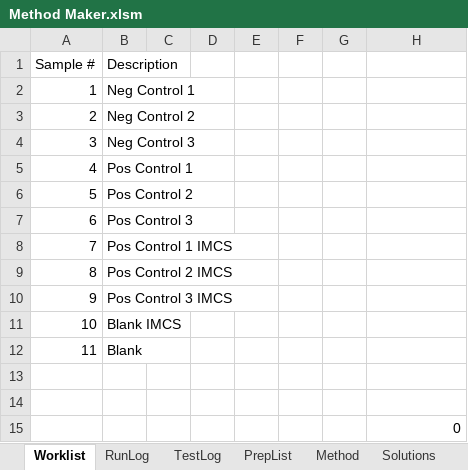
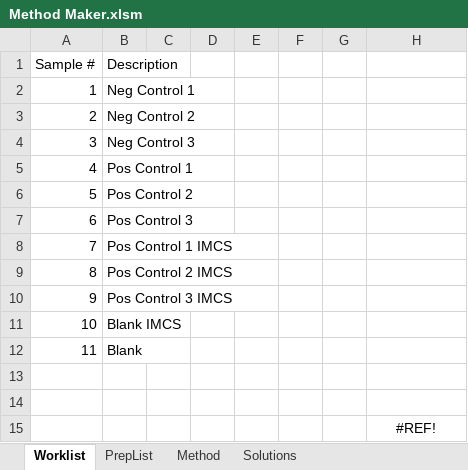
Before and after one commit to Pfizer-BradleyBare/PytomatedLiquidHandling, an Excel workbook: Method Maker.xlsm, sheet Worklist, drawn as a sheet; values as stored, in another font and other column widths than the file's, no borders; charts and pictures not drawn; the diff names each change by its address in the sheet, - before the commit and + after, or states it on an @@ line.

```diff
--- a/Method Maker.xlsm (sheet Worklist)
+++ b/Method Maker.xlsm (sheet Worklist)
-sheet tab: RunLog
-sheet tab: TestLog
-H15: 0
+H15: #REF!
-H15 alignment: right
+H15 alignment: center
```
Also changed, not shown: other sheet tabs, charts or pictures.
